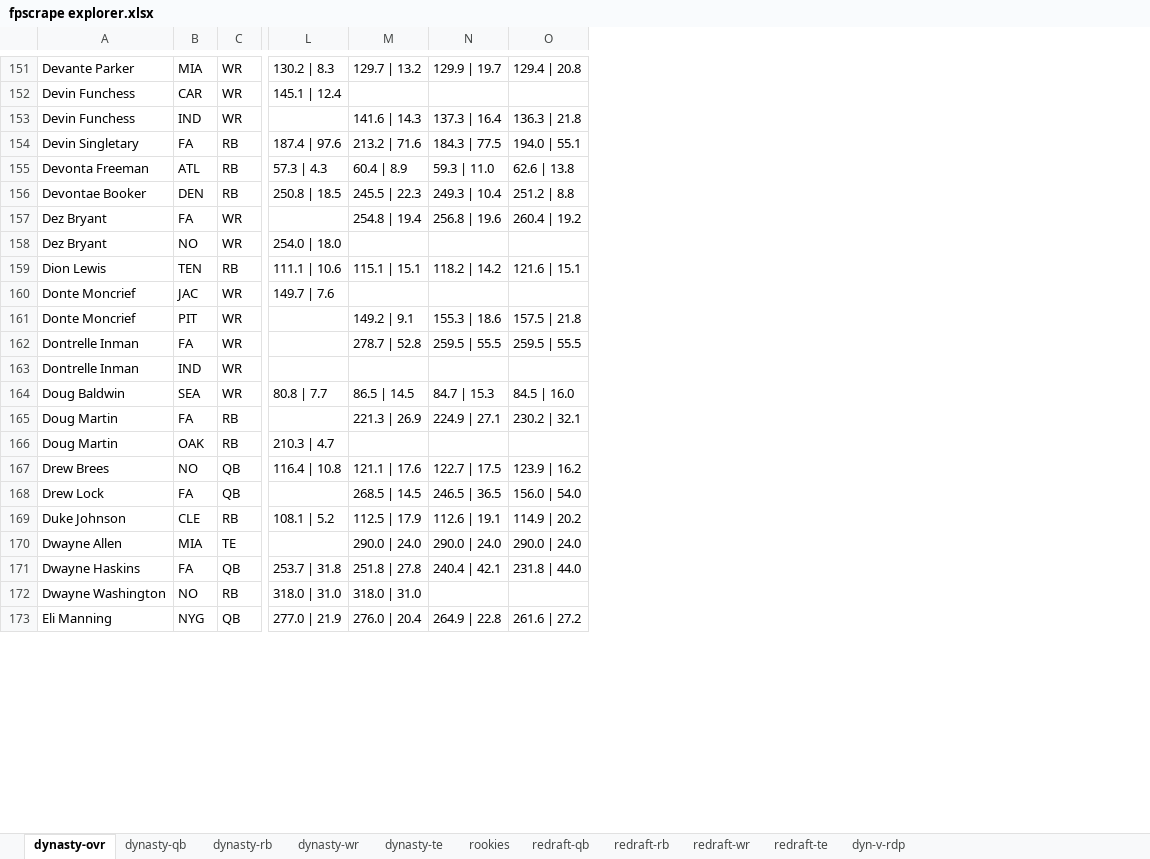
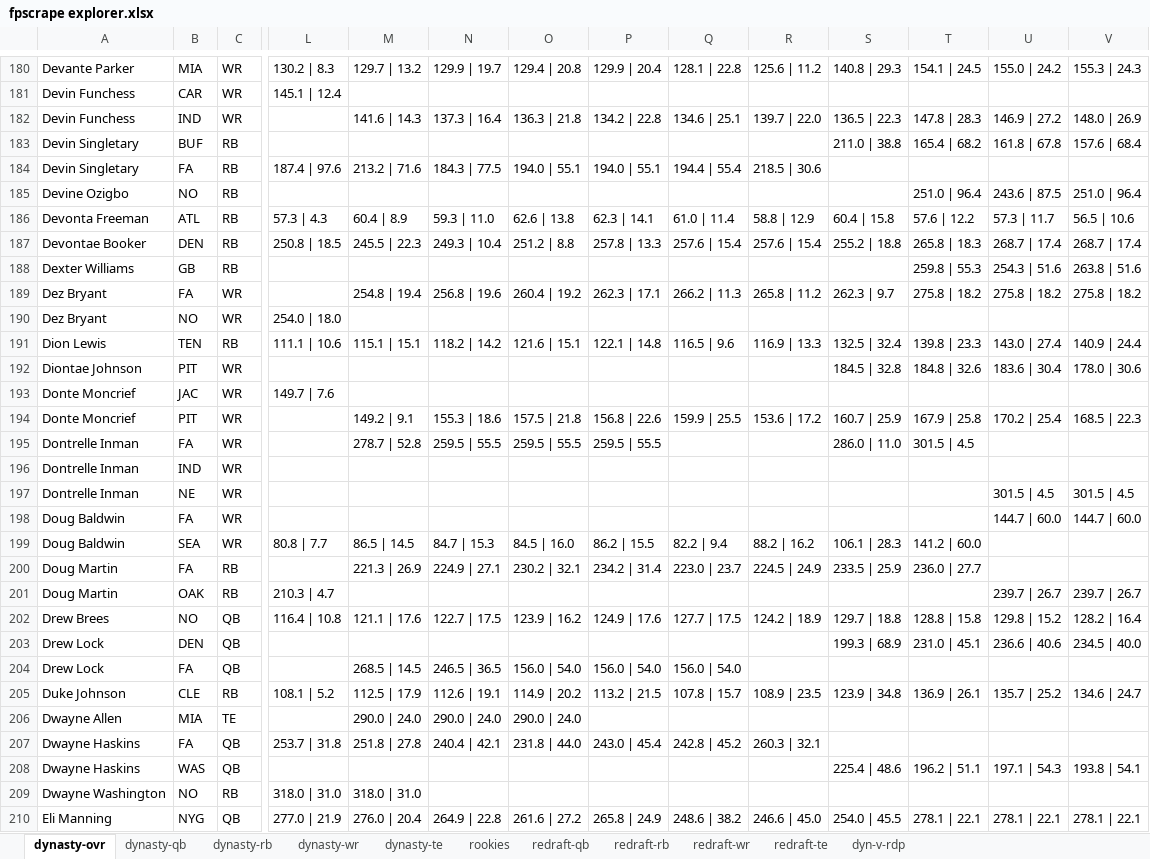
Before and after one commit to dynastyprocess/data, an Excel workbook: files/workbooks/fpscrape explorer.xlsx, sheet dynasty-ovr, drawn as a sheet; only a part is shown, gaps mark what is left out; values as stored, in another font and other column widths than the file's, no borders; table styles not drawn; rows hold the shown columns only; the diff covers the shown part only; the diff names each change by its address in the sheet, - before the commit and + after, or states it on an @@ line.

```diff
--- a/files/workbooks/fpscrape explorer.xlsx (sheet dynasty-ovr)
+++ b/files/workbooks/fpscrape explorer.xlsx (sheet dynasty-ovr)
+column P, rows 180-182: 129.9 | 20.4 |  | 134.2 | 22.8; row 184: 194.0 | 55.1; rows 186-187: 62.3 | 14.1 | 257.8 | 13.3; rows 189-191: 262.3 | 17.1 |  | 122.1 | 14.8; rows 194-195: 156.8 | 22.6 | 259.5 | 55.5; rows 199-202: 86.2 | 15.5 | 234.2 | 31.4 |  | 124.9 | 17.6; rows 204-207: 156.0 | 54.0 | 113.2 | 21.5 |  | 243.0 | 45.4; row 210: 265.8 | 24.9
+column Q, rows 180-182: 128.1 | 22.8 |  | 134.6 | 25.1; row 184: 194.4 | 55.4; rows 186-187: 61.0 | 11.4 | 257.6 | 15.4; rows 189-191: 266.2 | 11.3 |  | 116.5 | 9.6; row 194: 159.9 | 25.5; rows 199-202: 82.2 | 9.4 | 223.0 | 23.7 |  | 127.7 | 17.5; rows 204-207: 156.0 | 54.0 | 107.8 | 15.7 |  | 242.8 | 45.2; row 210: 248.6 | 38.2
+column R, rows 180-182: 125.6 | 11.2 |  | 139.7 | 22.0; row 184: 218.5 | 30.6; rows 186-187: 58.8 | 12.9 | 257.6 | 15.4; rows 189-191: 265.8 | 11.2 |  | 116.9 | 13.3; row 194: 153.6 | 17.2; rows 199-202: 88.2 | 16.2 | 224.5 | 24.9 |  | 124.2 | 18.9; rows 205-207: 108.9 | 23.5 |  | 260.3 | 32.1; row 210: 246.6 | 45.0
+column S, rows 180-182: 140.8 | 29.3 |  | 136.5 | 22.3; rows 186-187: 60.4 | 15.8 | 255.2 | 18.8; rows 189-191: 262.3 | 9.7 |  | 132.5 | 32.4; rows 194-195: 160.7 | 25.9 | 286.0 | 11.0; rows 199-202: 106.1 | 28.3 | 233.5 | 25.9 |  | 129.7 | 18.8; row 205: 123.9 | 34.8; row 210: 254.0 | 45.5
+column T, rows 180-182: 154.1 | 24.5 |  | 147.8 | 28.3; rows 186-187: 57.6 | 12.2 | 265.8 | 18.3; rows 189-191: 275.8 | 18.2 |  | 139.8 | 23.3; rows 194-195: 167.9 | 25.8 | 301.5 | 4.5; rows 199-202: 141.2 | 60.0 | 236.0 | 27.7 |  | 128.8 | 15.8; row 205: 136.9 | 26.1; row 210: 278.1 | 22.1
+column U, rows 180-182: 155.0 | 24.2 |  | 146.9 | 27.2; rows 186-187: 57.3 | 11.7 | 268.7 | 17.4; rows 189-191: 275.8 | 18.2 |  | 143.0 | 27.4; row 194: 170.2 | 25.4; rows 201-202: 239.7 | 26.7 | 129.8 | 15.2; row 205: 135.7 | 25.2; row 210: 278.1 | 22.1
+column V, rows 180-182: 155.3 | 24.3 |  | 148.0 | 26.9; rows 186-187: 56.5 | 10.6 | 268.7 | 17.4; rows 189-191: 275.8 | 18.2 |  | 140.9 | 24.4; row 194: 168.5 | 22.3; rows 201-202: 239.7 | 26.7 | 128.2 | 16.4; row 205: 134.6 | 24.7; row 210: 278.1 | 22.1
+row 183: Devin Singletary | BUF | RB |  |  |  |  |  |  |  | 211.0 | 38.8 | 165.4 | 68.2 | 161.8 | 67.8 | 157.6 | 68.4
+row 185: Devine Ozigbo | NO | RB |  |  |  |  |  |  |  |  | 251.0 | 96.4 | 243.6 | 87.5 | 251.0 | 96.4
+row 188: Dexter Williams | GB | RB |  |  |  |  |  |  |  |  | 259.8 | 55.3 | 254.3 | 51.6 | 263.8 | 51.6
+row 192: Diontae Johnson | PIT | WR |  |  |  |  |  |  |  | 184.5 | 32.8 | 184.8 | 32.6 | 183.6 | 30.4 | 178.0 | 30.6
+row 197: Dontrelle Inman | NE | WR |  |  |  |  |  |  |  |  |  | 301.5 | 4.5 | 301.5 | 4.5
+row 198: Doug Baldwin | FA | WR |  |  |  |  |  |  |  |  |  | 144.7 | 60.0 | 144.7 | 60.0
+row 203: Drew Lock | DEN | QB |  |  |  |  |  |  |  | 199.3 | 68.9 | 231.0 | 45.1 | 236.6 | 40.6 | 234.5 | 40.0
+row 208: Dwayne Haskins | WAS | QB |  |  |  |  |  |  |  | 225.4 | 48.6 | 196.2 | 51.1 | 197.1 | 54.3 | 193.8 | 54.1
```
Also changed, not shown: 86 added rows elsewhere in this sheet, sheet dyn-v-rdp, sheet rookies, sheet redraft-rb, sheet dynasty-rb, sheet dynasty-wr, sheet redraft-wr, 4 more sheets, files/workbooks/values-calculator v2.xlsx, 15 other files.
